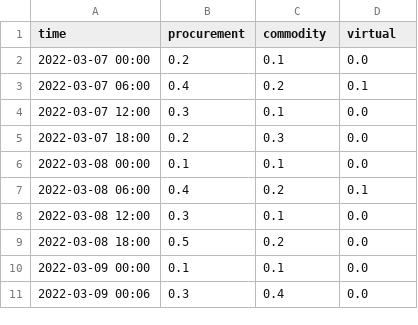
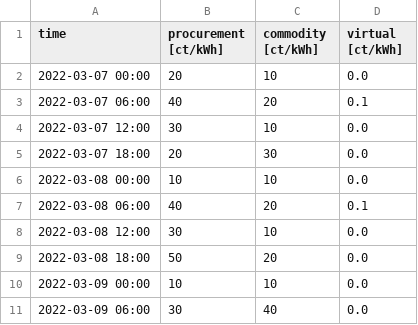
Before and after one commit to rl-institut/SimBA, a CSV file: data/examples/price_timeseries_extended.csv, drawn as a sheet.

Commit message:
adjust example to make easier to understand

```diff
--- a/data/examples/price_timeseries_extended.csv
+++ b/data/examples/price_timeseries_extended.csv
@@ -1,11 +1,11 @@
-time,procurement,commodity,virtual
-2022-03-07 00:00,0.2,0.1,0.0
-2022-03-07 06:00,0.4,0.2,0.1
-2022-03-07 12:00,0.3,0.1,0.0
-2022-03-07 18:00,0.2,0.3,0.0
-2022-03-08 00:00,0.1,0.1,0.0
-2022-03-08 06:00,0.4,0.2,0.1
-2022-03-08 12:00,0.3,0.1,0.0
-2022-03-08 18:00,0.5,0.2,0.0
-2022-03-09 00:00,0.1,0.1,0.0
-2022-03-09 00:06,0.3,0.4,0.0
+time,procurement [ct/kWh],commodity [ct/kWh],virtual [ct/kWh]
+2022-03-07 00:00,20,10,0.0
+2022-03-07 06:00,40,20,0.1
+2022-03-07 12:00,30,10,0.0
+2022-03-07 18:00,20,30,0.0
+2022-03-08 00:00,10,10,0.0
+2022-03-08 06:00,40,20,0.1
+2022-03-08 12:00,30,10,0.0
+2022-03-08 18:00,50,20,0.0
+2022-03-09 00:00,10,10,0.0
+2022-03-09 06:00,30,40,0.0
```
Also changed, not shown: 2 other files.
